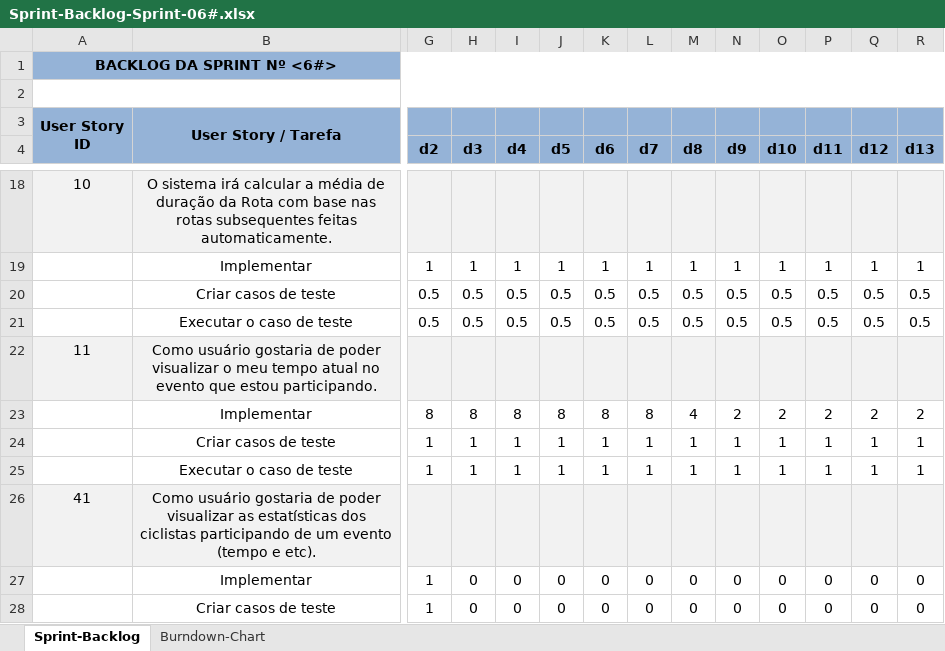
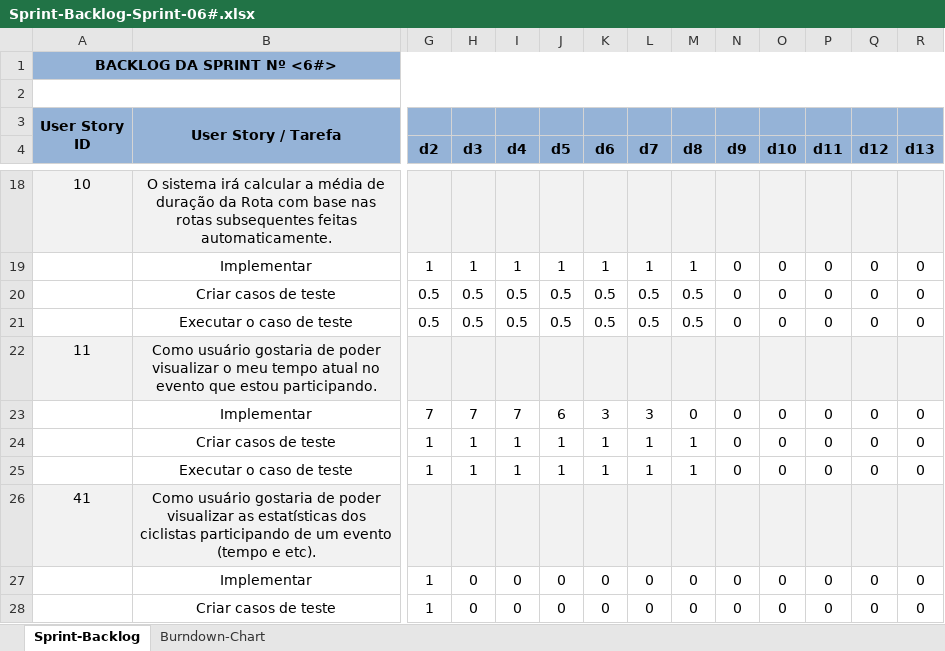
Before and after one commit to marcosisocram/fusioness, an Excel workbook: Trunk/Doc/Sprint-Backlog-Sprint-06#.xlsx, sheet Sprint-Backlog, drawn as a sheet; only a part is shown, gaps mark what is left out; values as stored, in another font and other column widths than the file's, no borders; removed rows and columns are numbered as before the commit, all else as after; rows hold the shown columns only; the diff covers the shown part only; the diff names each change by its address in the sheet, - before the commit and + after, or states it on an @@ line.

```diff
--- a/Trunk/Doc/Sprint-Backlog-Sprint-06#.xlsx (sheet Sprint-Backlog)
+++ b/Trunk/Doc/Sprint-Backlog-Sprint-06#.xlsx (sheet Sprint-Backlog)
-N19 (d9): 1
+N19 (d9): 0
-O19 (d10): 1
+O19 (d10): 0
-P19 (d11): 1
+P19 (d11): 0
-Q19 (d12): 1
+Q19 (d12): 0
-R19 (d13): 1
+R19 (d13): 0
-N20:N21 (d9): 0.5
+N20:N21 (d9): 0
-O20:O21 (d10): 0.5
+O20:O21 (d10): 0
-P20:P21 (d11): 0.5
+P20:P21 (d11): 0
-Q20:Q21 (d12): 0.5
+Q20:Q21 (d12): 0
-R20:R21 (d13): 0.5
+R20:R21 (d13): 0
-row 23:  | Implementar | 8 | 8 | 8 | 8 | 8 | 8 | 4 | 2 | 2 | 2 | 2 | 2
+row 23:  | Implementar | 7 | 7 | 7 | 6 | 3 | 3 | 0 | 0 | 0 | 0 | 0 | 0
-N24:N25 (d9): 1
+N24:N25 (d9): 0
-O24:O25 (d10): 1
+O24:O25 (d10): 0
-P24:P25 (d11): 1
+P24:P25 (d11): 0
-Q24:Q25 (d12): 1
+Q24:Q25 (d12): 0
-R24:R25 (d13): 1
+R24:R25 (d13): 0
```
Also changed, not shown: 3 added rows, 1 removed row and 42 edited cells elsewhere in this sheet, sheet Burndown-Chart, charts or pictures.
